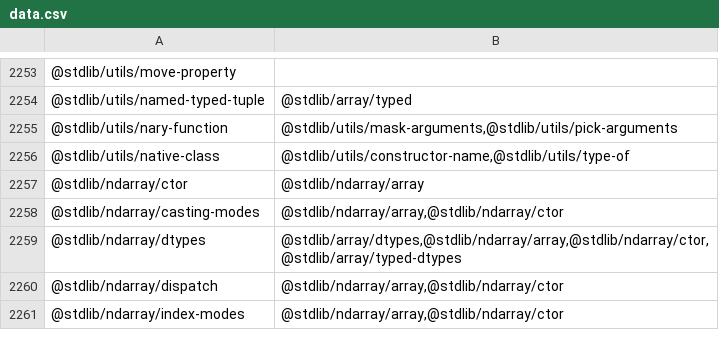
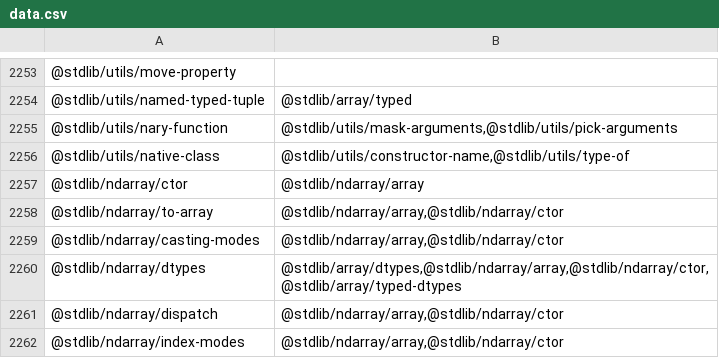
Before and after one commit to stdlib-js/namespace, a CSV file: pkg2related/data/data.csv, drawn as a sheet; only a part is shown, gaps mark what is left out; the diff names each change by its address in the sheet, - before the commit and + after, or states it on an @@ line.

```diff
--- a/pkg2related/data/data.csv
+++ b/pkg2related/data/data.csv
+row 2258: @stdlib/ndarray/to-array | @stdlib/ndarray/array,@stdlib/ndarray/ctor
```
Also changed, not shown: alias2pkg/data/data.csv, alias2standalone/data/data.csv, 17 other files.
